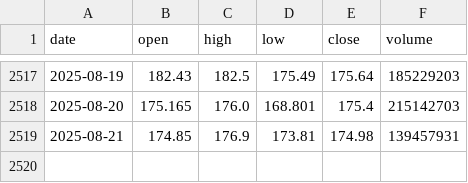
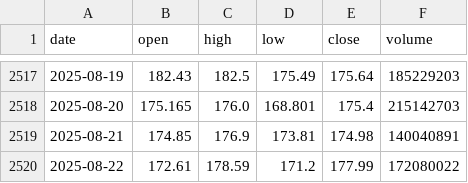
Before and after one commit to LukeGSW/AnalisiCiclica-NVDA, a CSV file: data/NVDA/historical_data.csv, drawn as a sheet; only a part is shown, gaps mark what is left out.

```diff
--- a/data/NVDA/historical_data.csv
+++ b/data/NVDA/historical_data.csv
@@ -2518,2 +2518,3 @@ date,open,high,low,close,volume
 2025-08-20,175.165,176.0,168.801,175.4,215142703
-2025-08-21,174.85,176.9,173.81,174.98,139457931
+2025-08-21,174.85,176.9,173.81,174.98,140040891
+2025-08-22,172.61,178.59,171.2,177.99,172080022
```
Also changed, not shown: data/NVDA/signals.csv, 3 other files.
